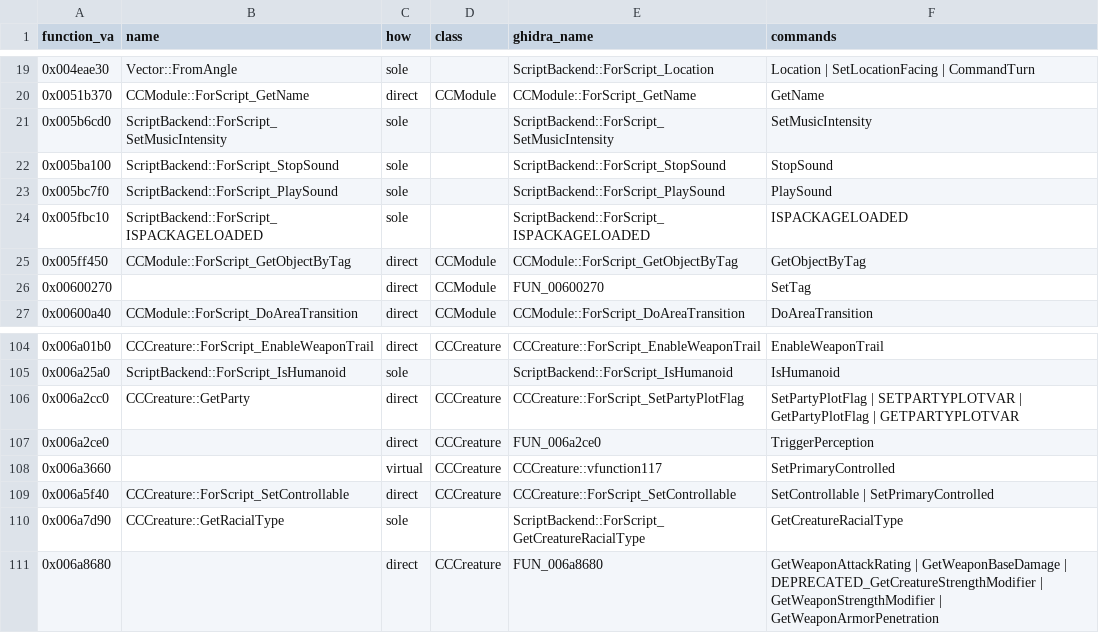
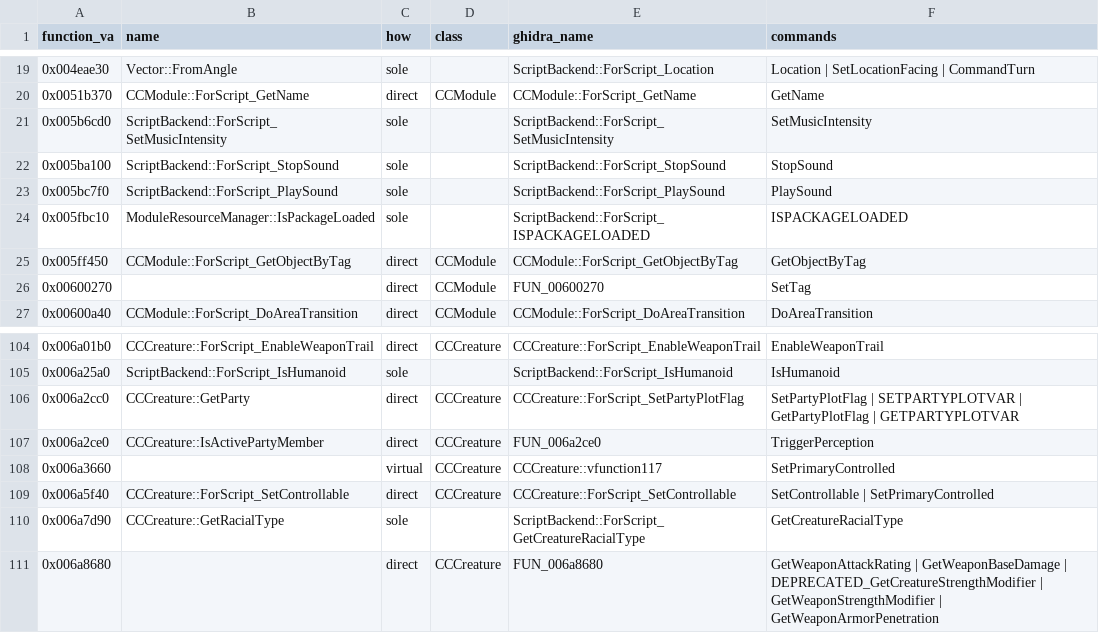
Before and after one commit to Whocares66-Dev/DAOLib, a CSV file: dev/script_backends.csv, drawn as a sheet; only a part is shown, gaps mark what is left out.

```diff
--- a/dev/script_backends.csv
+++ b/dev/script_backends.csv
@@ -23,3 +23,3 @@ function_va,name,how,class,ghidra_name,commands
 0x005bc7f0,ScriptBackend::ForScript_PlaySound,sole,,ScriptBackend::ForScript_PlaySound,PlaySound
-0x005fbc10,ScriptBackend::ForScript_ISPACKAGELOADED,sole,,ScriptBackend::ForScript_ISPACKAGELOADED,ISPACKAGELOADED
+0x005fbc10,ModuleResourceManager::IsPackageLoaded,sole,,ScriptBackend::ForScript_ISPACKAGELOADED,ISPACKAGELOADED
 0x005ff450,CCModule::ForScript_GetObjectByTag,direct,CCModule,CCModule::ForScript_GetObjectByTag,GetObjectByTag
@@ -106,3 +106,3 @@ function_va,name,how,class,ghidra_name,commands
 0x006a2cc0,CCCreature::GetParty,direct,CCCreature,CCCreature::ForScript_SetPartyPlotFlag,SetPartyPlotFlag | SETPARTYPLOTVAR | GetPartyPlotFlag | GETPARTYPLOTVAR
-0x006a2ce0,,direct,CCCreature,FUN_006a2ce0,TriggerPerception
+0x006a2ce0,CCCreature::IsActivePartyMember,direct,CCCreature,FUN_006a2ce0,TriggerPerception
 0x006a3660,,virtual,CCCreature,CCCreature::vfunction117,SetPrimaryControlled
```
Also changed, not shown: 1 other file.
